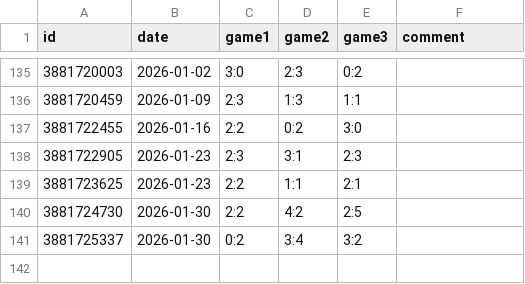
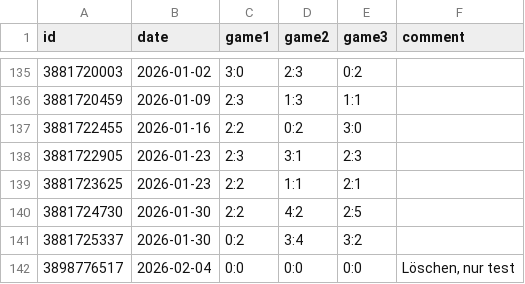
Before and after one commit to bstdoom/tagessieg, a CSV file: _data/matches.csv, drawn as a sheet; only a part is shown, gaps mark what is left out.

```diff
--- a/_data/matches.csv
+++ b/_data/matches.csv
@@ -141 +141,2 @@ id,date,game1,game2,game3,comment
 3881725337,2026-01-30,0:2,3:4,3:2,
+3898776517,2026-02-04,0:0,0:0,0:0,"Löschen, nur test"
```
